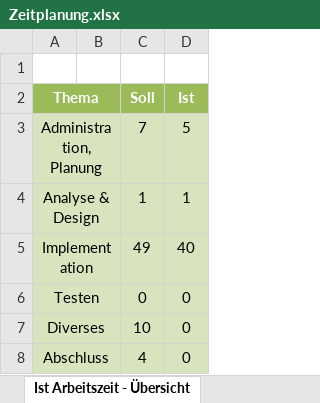
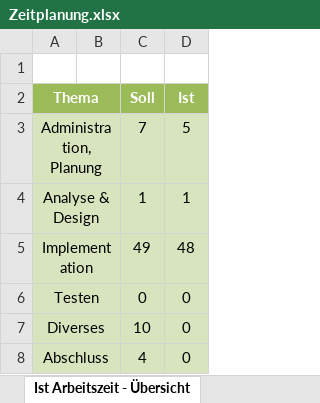
Before and after one commit to Lilly05/Flying-Guinea-Pigs, an Excel workbook: documents/Zeitplanung.xlsx, sheet Ist Arbeitszeit - Übersicht, drawn as a sheet; values as stored, in another font and other column widths than the file's, no borders; charts and pictures not drawn; the diff names each change by its address in the sheet, - before the commit and + after, or states it on an @@ line.

```diff
--- a/documents/Zeitplanung.xlsx (sheet Ist Arbeitszeit - Übersicht)
+++ b/documents/Zeitplanung.xlsx (sheet Ist Arbeitszeit - Übersicht)
-D5 (Ist): 40
+D5 (Ist): 48
```
Also changed, not shown: sheet Zeitplanung, charts or pictures.
